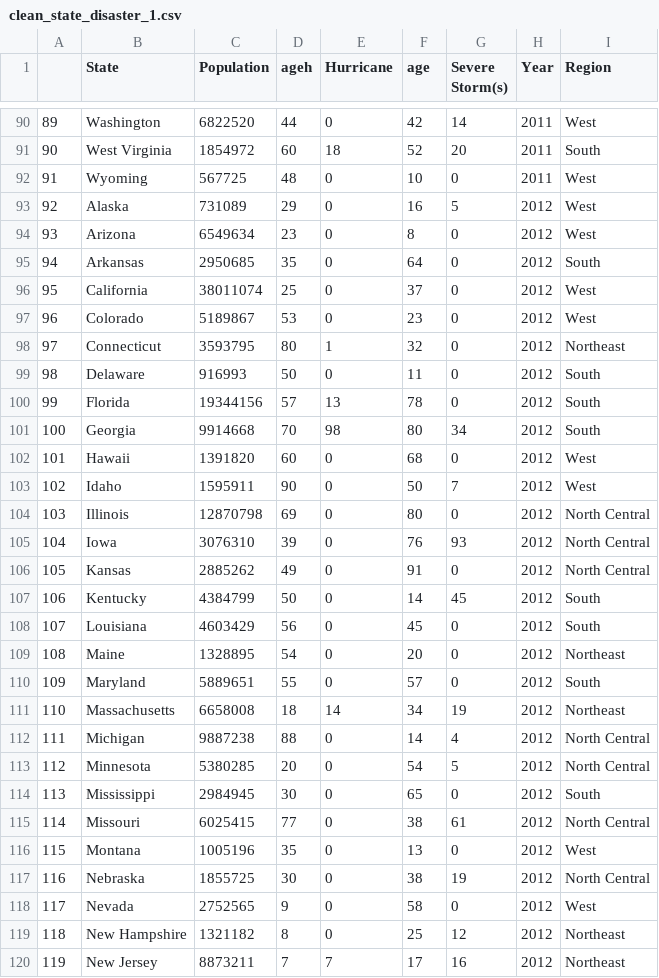
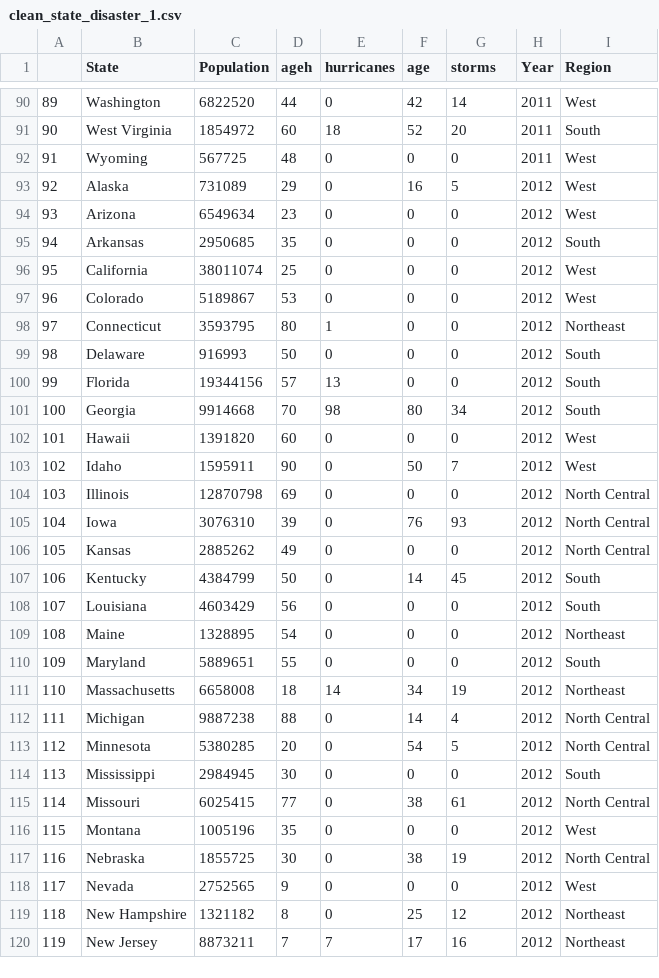
Before and after one commit to TZstatsADS/Fall2017-project2-grp3, a CSV file: doc/yinawei.final/clean_state_disaster_1.csv, drawn as a sheet; only a part is shown, gaps mark what is left out; the diff covers the shown part only.

Commit message:
Add files via upload

```diff
--- a/doc/yinawei.final/clean_state_disaster_1.csv
+++ b/doc/yinawei.final/clean_state_disaster_1.csv
@@ -1 +1 @@
-,State,Population,ageh,Hurricane,age,Severe Storm(s),Year,Region
+,State,Population,ageh,hurricanes,age,storms,Year,Region
@@ -91,21 +91,21 @@
 90,West Virginia,1854972,60,18,52,20,2011,South
-91,Wyoming,567725,48,0,10,0,2011,West
+91,Wyoming,567725,48,0,0,0,2011,West
 92,Alaska,731089,29,0,16,5,2012,West
-93,Arizona,6549634,23,0,8,0,2012,West
-94,Arkansas,2950685,35,0,64,0,2012,South
-95,California,38011074,25,0,37,0,2012,West
-96,Colorado,5189867,53,0,23,0,2012,West
-97,Connecticut,3593795,80,1,32,0,2012,Northeast
-98,Delaware,916993,50,0,11,0,2012,South
-99,Florida,19344156,57,13,78,0,2012,South
+93,Arizona,6549634,23,0,0,0,2012,West
+94,Arkansas,2950685,35,0,0,0,2012,South
+95,California,38011074,25,0,0,0,2012,West
+96,Colorado,5189867,53,0,0,0,2012,West
+97,Connecticut,3593795,80,1,0,0,2012,Northeast
+98,Delaware,916993,50,0,0,0,2012,South
+99,Florida,19344156,57,13,0,0,2012,South
 100,Georgia,9914668,70,98,80,34,2012,South
-101,Hawaii,1391820,60,0,68,0,2012,West
+101,Hawaii,1391820,60,0,0,0,2012,West
 102,Idaho,1595911,90,0,50,7,2012,West
-103,Illinois,12870798,69,0,80,0,2012,North Central
+103,Illinois,12870798,69,0,0,0,2012,North Central
 104,Iowa,3076310,39,0,76,93,2012,North Central
-105,Kansas,2885262,49,0,91,0,2012,North Central
+105,Kansas,2885262,49,0,0,0,2012,North Central
 106,Kentucky,4384799,50,0,14,45,2012,South
-107,Louisiana,4603429,56,0,45,0,2012,South
-108,Maine,1328895,54,0,20,0,2012,Northeast
-109,Maryland,5889651,55,0,57,0,2012,South
+107,Louisiana,4603429,56,0,0,0,2012,South
+108,Maine,1328895,54,0,0,0,2012,Northeast
+109,Maryland,5889651,55,0,0,0,2012,South
 110,Massachusetts,6658008,18,14,34,19,2012,Northeast
@@ -113,7 +113,7 @@
 112,Minnesota,5380285,20,0,54,5,2012,North Central
-113,Mississippi,2984945,30,0,65,0,2012,South
+113,Mississippi,2984945,30,0,0,0,2012,South
 114,Missouri,6025415,77,0,38,61,2012,North Central
-115,Montana,1005196,35,0,13,0,2012,West
+115,Montana,1005196,35,0,0,0,2012,West
 116,Nebraska,1855725,30,0,38,19,2012,North Central
-117,Nevada,2752565,9,0,58,0,2012,West
+117,Nevada,2752565,9,0,0,0,2012,West
 118,New Hampshire,1321182,8,0,25,12,2012,Northeast
```
Also changed, not shown: 118 edited cells elsewhere in this file.
